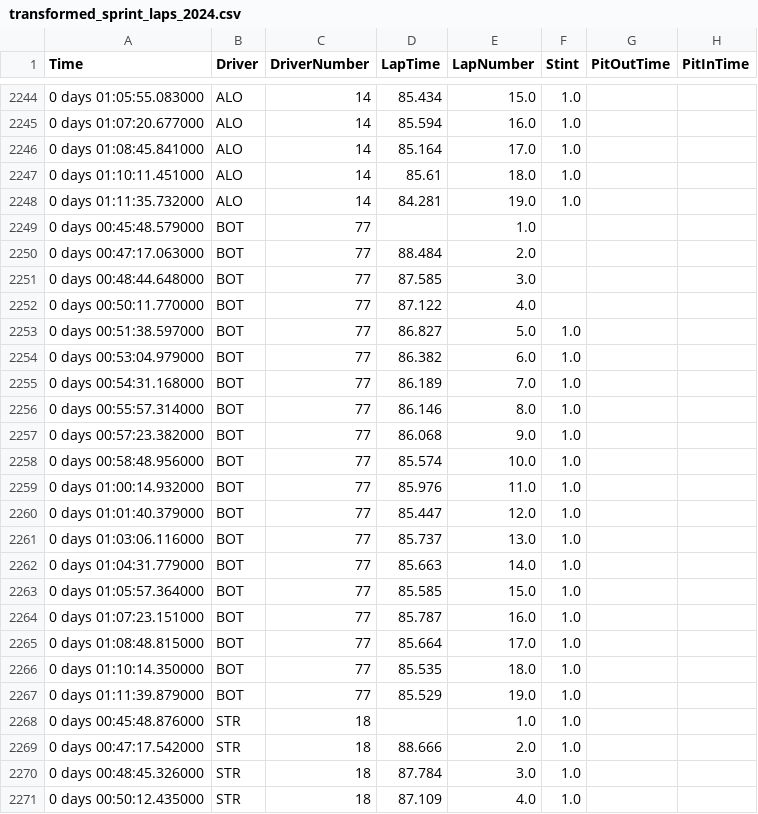
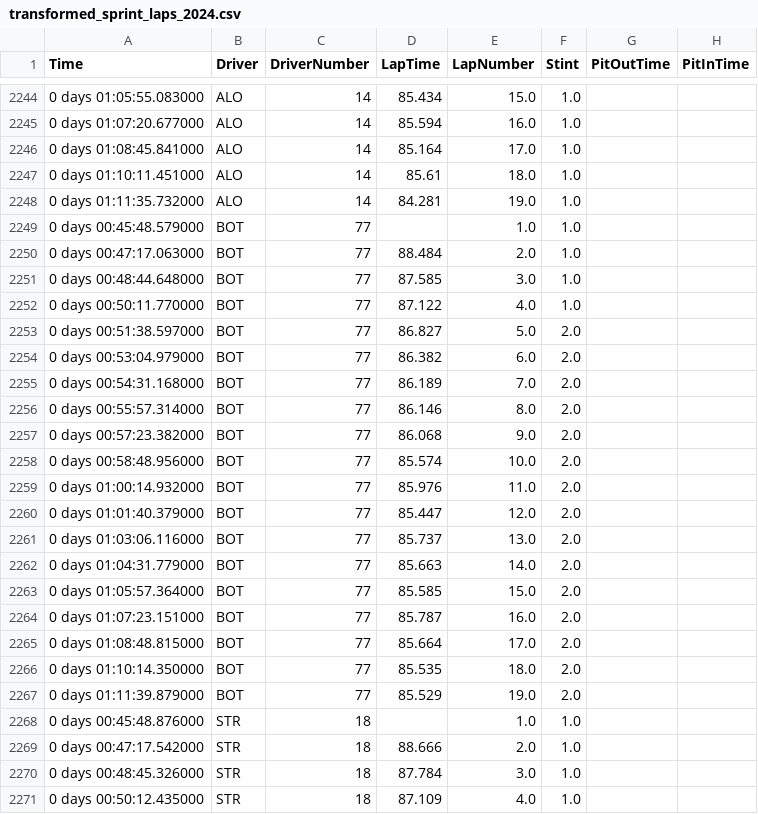
Before and after one commit to Casper-Guo/Armchair-Strategist, a CSV file: Data/sprint/transformed_sprint_laps_2024.csv, drawn as a sheet; only a part is shown, gaps mark what is left out; the diff covers the shown part only; the diff names each change by its address in the sheet, - before the commit and + after, or states it on an @@ line.

Commit message:
Manual fix for 2024 Qatar sprint data
Fill in stint records during periods of unknown compound

```diff
--- a/Data/sprint/transformed_sprint_laps_2024.csv
+++ b/Data/sprint/transformed_sprint_laps_2024.csv
-F2249:F2252 (Stint): (empty)
+F2249:F2252 (Stint): 1.0
-F2253:F2267 (Stint): 1.0
+F2253:F2267 (Stint): 2.0
```
Also changed, not shown: 38 edited cells elsewhere in this file.
